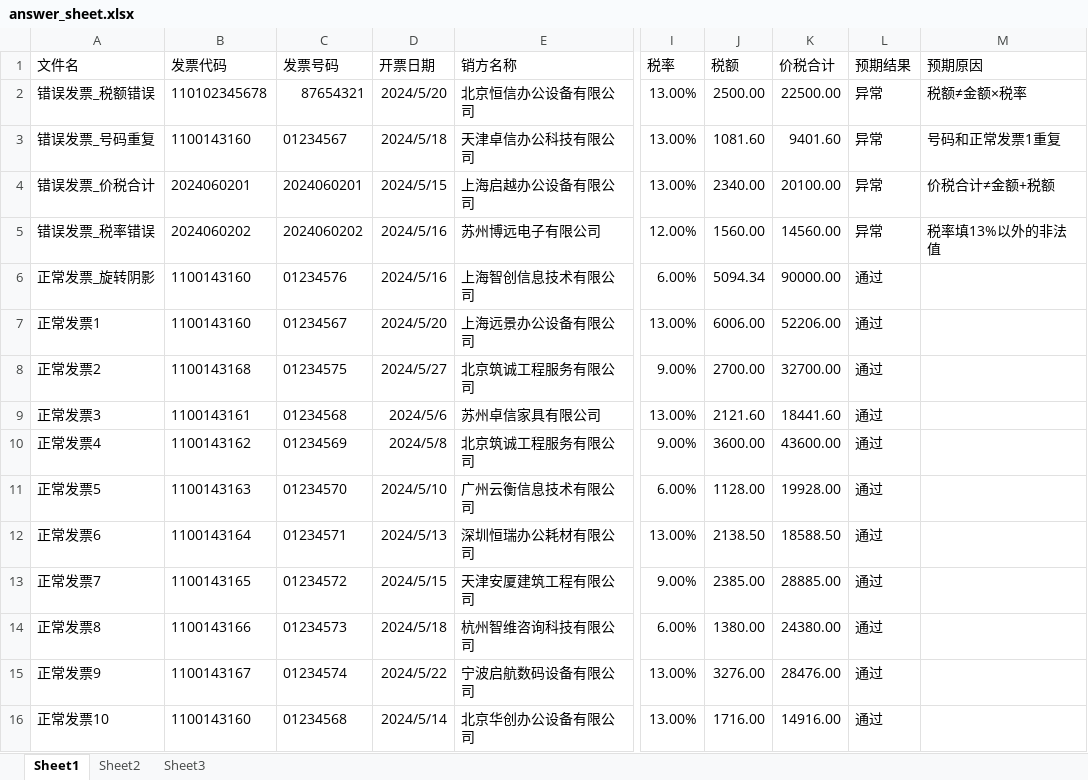
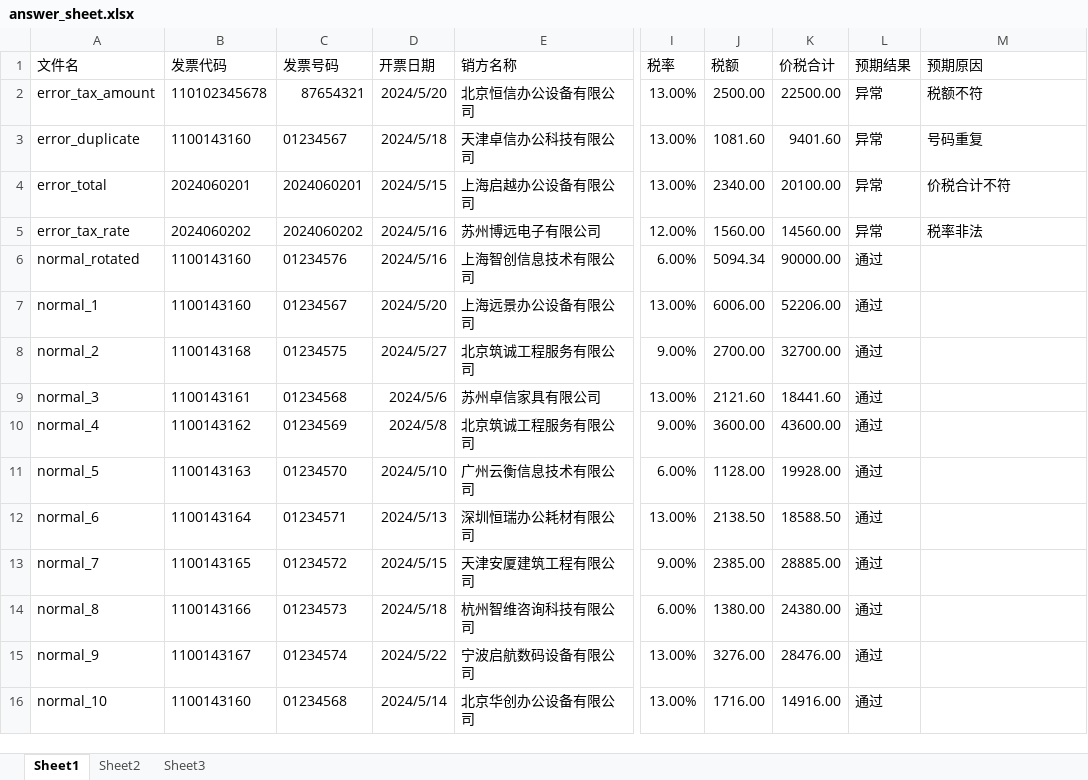
Before and after one commit to taohuiling2010-bot/invoice-to-voucher, an Excel workbook: data/answer_sheet.xlsx, sheet Sheet1, drawn as a sheet; only a part is shown, gaps mark what is left out; values as stored, in another font and other column widths than the file's, no borders; the diff names each change by its address in the sheet, - before the commit and + after, or states it on an @@ line.

Commit message:
Add files via upload

```diff
--- a/data/answer_sheet.xlsx (sheet Sheet1)
+++ b/data/answer_sheet.xlsx (sheet Sheet1)
-A2 (文件名): 错误发票_税额错误
+A2 (文件名): error_tax_amount
-M2 (预期原因): 税额≠金额×税率
+M2 (预期原因): 税额不符
-A3 (文件名): 错误发票_号码重复
+A3 (文件名): error_duplicate
-M3 (预期原因): 号码和正常发票1重复
+M3 (预期原因): 号码重复
-A4 (文件名): 错误发票_价税合计
+A4 (文件名): error_total
-M4 (预期原因): 价税合计≠金额+税额
+M4 (预期原因): 价税合计不符
-A5 (文件名): 错误发票_税率错误
+A5 (文件名): error_tax_rate
-M5 (预期原因): 税率填13%以外的非法值
+M5 (预期原因): 税率非法
-A6 (文件名): 正常发票_旋转阴影
+A6 (文件名): normal_rotated
-A7 (文件名): 正常发票1
+A7 (文件名): normal_1
-A8 (文件名): 正常发票2
+A8 (文件名): normal_2
-A9 (文件名): 正常发票3
+A9 (文件名): normal_3
-A10 (文件名): 正常发票4
+A10 (文件名): normal_4
-A11 (文件名): 正常发票5
+A11 (文件名): normal_5
-A12 (文件名): 正常发票6
+A12 (文件名): normal_6
-A13 (文件名): 正常发票7
+A13 (文件名): normal_7
-A14 (文件名): 正常发票8
+A14 (文件名): normal_8
-A15 (文件名): 正常发票9
+A15 (文件名): normal_9
-A16 (文件名): 正常发票10
+A16 (文件名): normal_10
```
